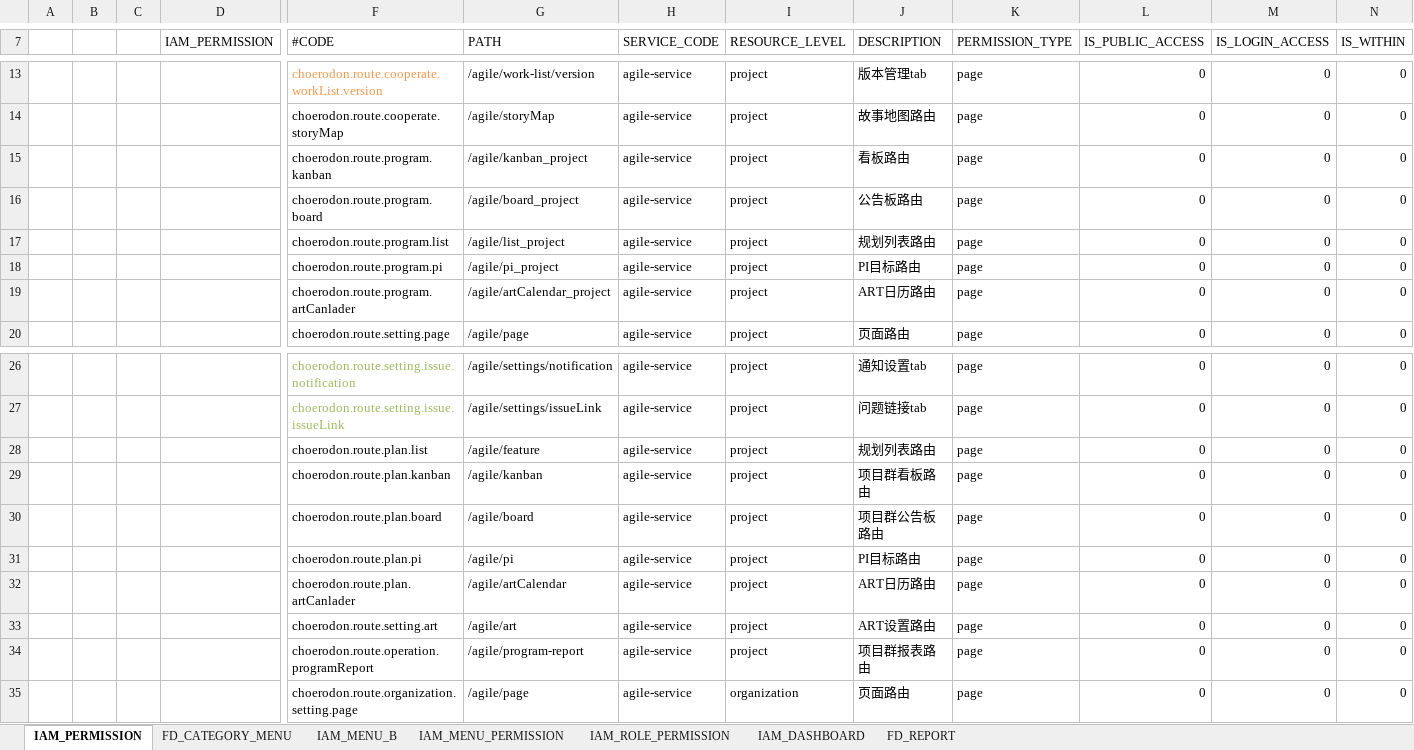
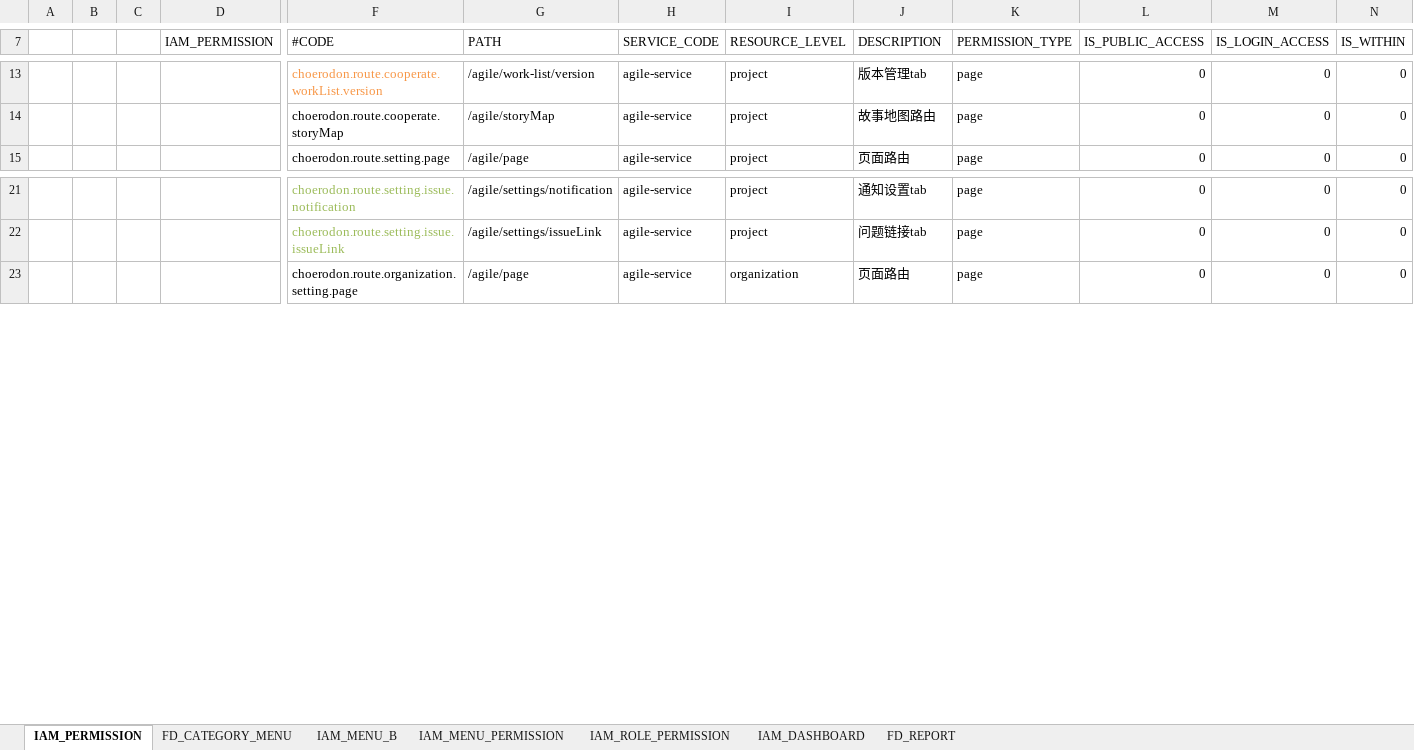
Before and after one commit to open-hand/agile-service, an Excel workbook: src/main/resources/script/meta/micro-service-init-data.xlsx, sheet IAM_PERMISSION, drawn as a sheet; only a part is shown, gaps mark what is left out; values as stored, in another font and other column widths than the file's, no borders; rows hold the shown columns only; the diff names each change by its address in the sheet, - before the commit and + after, or states it on an @@ line.

```diff
--- a/src/main/resources/script/meta/micro-service-init-data.xlsx (sheet IAM_PERMISSION)
+++ b/src/main/resources/script/meta/micro-service-init-data.xlsx (sheet IAM_PERMISSION)
-row 15:  |  |  |  | choerodon.route.program.kanban | /agile/kanban_project | agile-service | project | 看板路由 | page | 0 | 0 | 0
-row 16:  |  |  |  | choerodon.route.program.board | /agile/board_project | agile-service | project | 公告板路由 | page | 0 | 0 | 0
-row 17:  |  |  |  | choerodon.route.program.list | /agile/list_project | agile-service | project | 规划列表路由 | page | 0 | 0 | 0
-row 18:  |  |  |  | choerodon.route.program.pi | /agile/pi_project | agile-service | project | PI目标路由 | page | 0 | 0 | 0
-row 19:  |  |  |  | choerodon.route.program.artCanlader | /agile/artCalendar_project | agile-service | project | ART日历路由 | page | 0 | 0 | 0
-row 28:  |  |  |  | choerodon.route.plan.list | /agile/feature | agile-service | project | 规划列表路由 | page | 0 | 0 | 0
-row 29:  |  |  |  | choerodon.route.plan.kanban | /agile/kanban | agile-service | project | 项目群看板路由 | page | 0 | 0 | 0
-row 30:  |  |  |  | choerodon.route.plan.board | /agile/board | agile-service | project | 项目群公告板路由 | page | 0 | 0 | 0
-row 31:  |  |  |  | choerodon.route.plan.pi | /agile/pi | agile-service | project | PI目标路由 | page | 0 | 0 | 0
-row 32:  |  |  |  | choerodon.route.plan.artCanlader | /agile/artCalendar | agile-service | project | ART日历路由 | page | 0 | 0 | 0
-row 33:  |  |  |  | choerodon.route.setting.art | /agile/art | agile-service | project | ART设置路由 | page | 0 | 0 | 0
-row 34:  |  |  |  | choerodon.route.operation.programReport | /agile/program-report | agile-service | project | 项目群报表路由 | page | 0 | 0 | 0
```
Also changed, not shown: sheet IAM_MENU_PERMISSION, sheet IAM_MENU_B, sheet FD_CATEGORY_MENU, sheet IAM_ROLE_PERMISSION.
